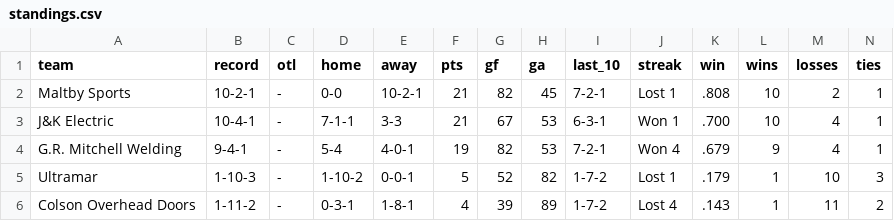
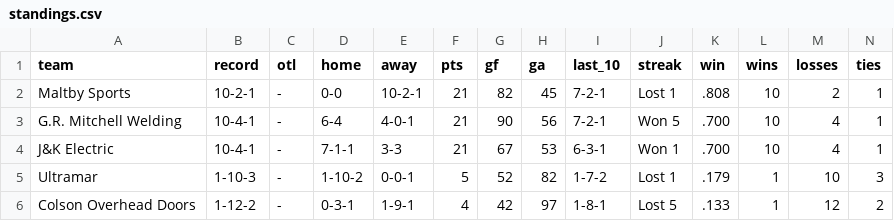
Before and after one commit to ThomasMcCrossin/aahlscraper, a CSV file: data/standings.csv, drawn as a sheet.

```diff
--- a/data/standings.csv
+++ b/data/standings.csv
@@ -2,5 +2,5 @@ team,record,otl,home,away,pts,gf,ga,last_10,streak,win,wins,losses,ties
 Maltby Sports,10-2-1,-,0-0,10-2-1,21,82,45,7-2-1,Lost 1,.808,10,2,1
+G.R. Mitchell Welding,10-4-1,-,6-4,4-0-1,21,90,56,7-2-1,Won 5,.700,10,4,1
 J&K Electric,10-4-1,-,7-1-1,3-3,21,67,53,6-3-1,Won 1,.700,10,4,1
-G.R. Mitchell Welding,9-4-1,-,5-4,4-0-1,19,82,53,7-2-1,Won 4,.679,9,4,1
 Ultramar,1-10-3,-,1-10-2,0-0-1,5,52,82,1-7-2,Lost 1,.179,1,10,3
-Colson Overhead Doors,1-11-2,-,0-3-1,1-8-1,4,39,89,1-7-2,Lost 4,.143,1,11,2
+Colson Overhead Doors,1-12-2,-,0-3-1,1-9-1,4,42,97,1-8-1,Lost 5,.133,1,12,2
```
Also changed, not shown: data/player_stats.csv, data/schedule.csv, 8 other files.
